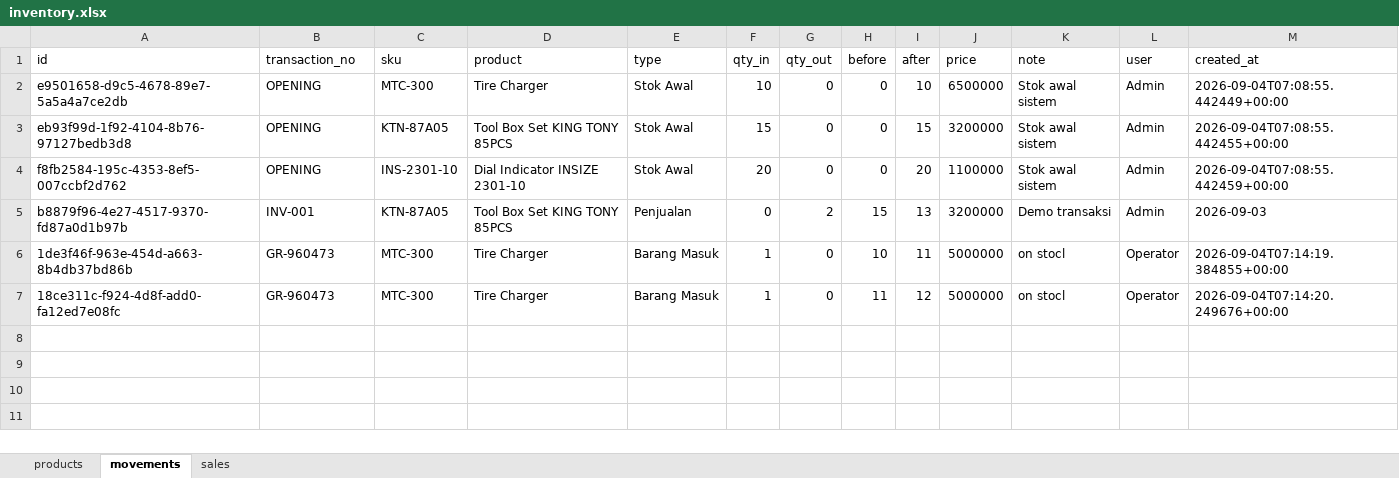
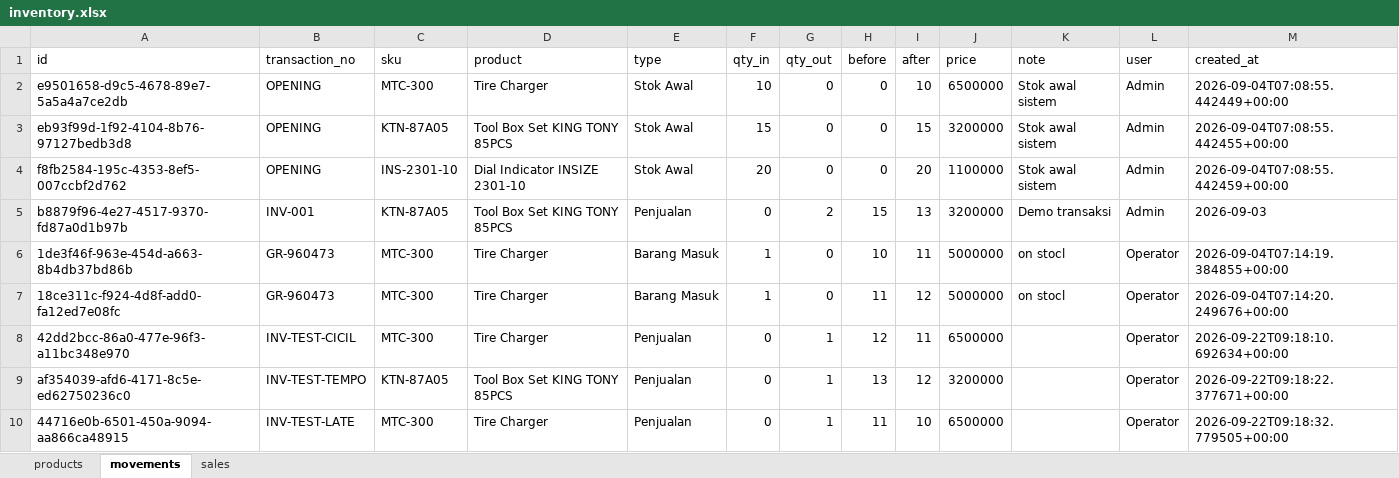
Before and after one commit to Lutyz-ez/Stock-Mandiri, an Excel workbook: backend/inventory.xlsx, sheet movements, drawn as a sheet; values as stored, in another font and other column widths than the file's, no borders; the diff names each change by its address in the sheet, - before the commit and + after, or states it on an @@ line.

```diff
--- a/backend/inventory.xlsx (sheet movements)
+++ b/backend/inventory.xlsx (sheet movements)
+row 8: 42dd2bcc-86a0-477e-96f3-a11bc348e970 | INV-TEST-CICIL | MTC-300 | Tire Charger | Penjualan | 0 | 1 | 12 | 11 | 6500000 |  | Operator | 2026-09-22T09:18:10.692634+00:00
+row 9: af354039-afd6-4171-8c5e-ed62750236c0 | INV-TEST-TEMPO | KTN-87A05 | Tool Box Set KING TONY 85PCS | Penjualan | 0 | 1 | 13 | 12 | 3200000 |  | Operator | 2026-09-22T09:18:22.377671+00:00
+row 10: 44716e0b-6501-450a-9094-aa866ca48915 | INV-TEST-LATE | MTC-300 | Tire Charger | Penjualan | 0 | 1 | 11 | 10 | 6500000 |  | Operator | 2026-09-22T09:18:32.779505+00:00
```
Also changed, not shown: sheet sales, sheet products, 4 other files.
